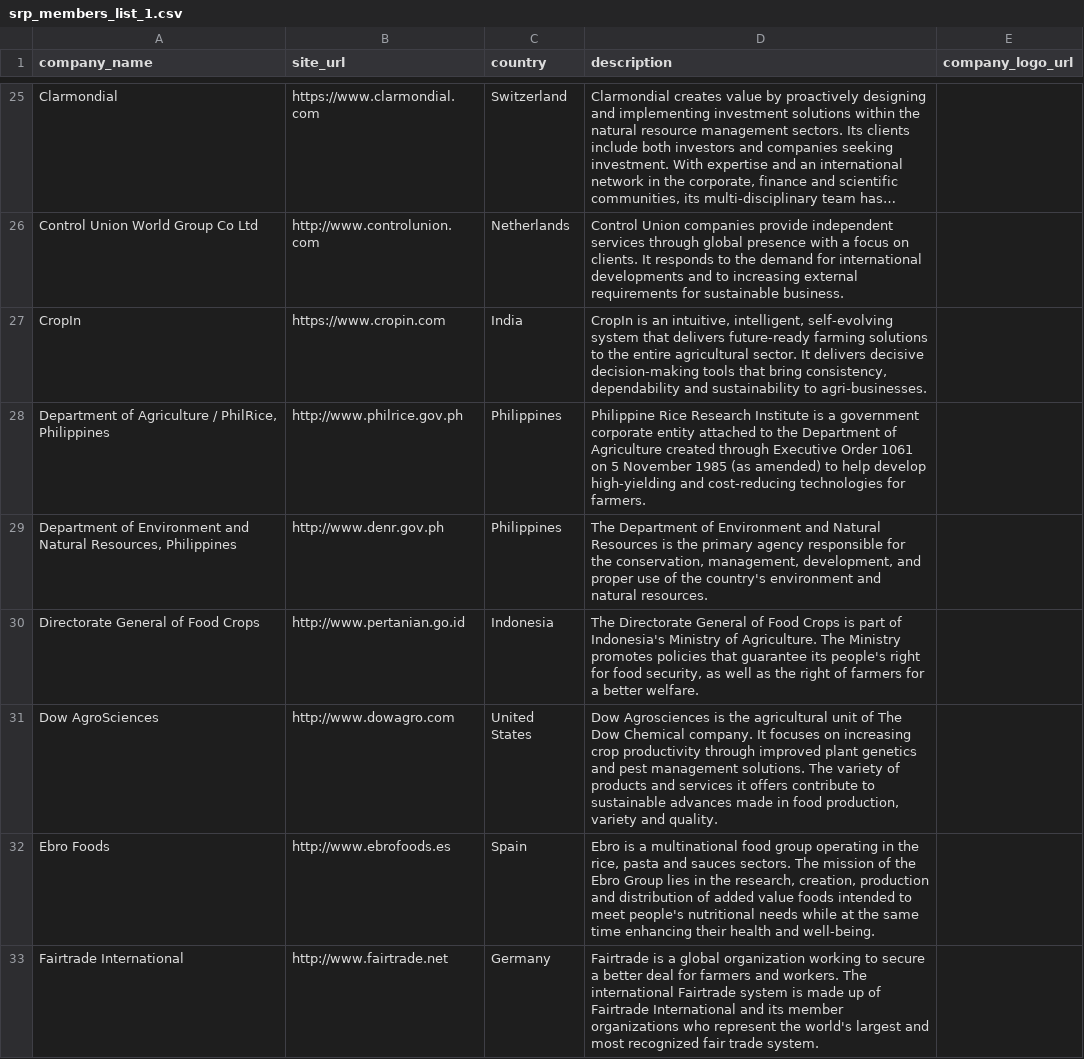
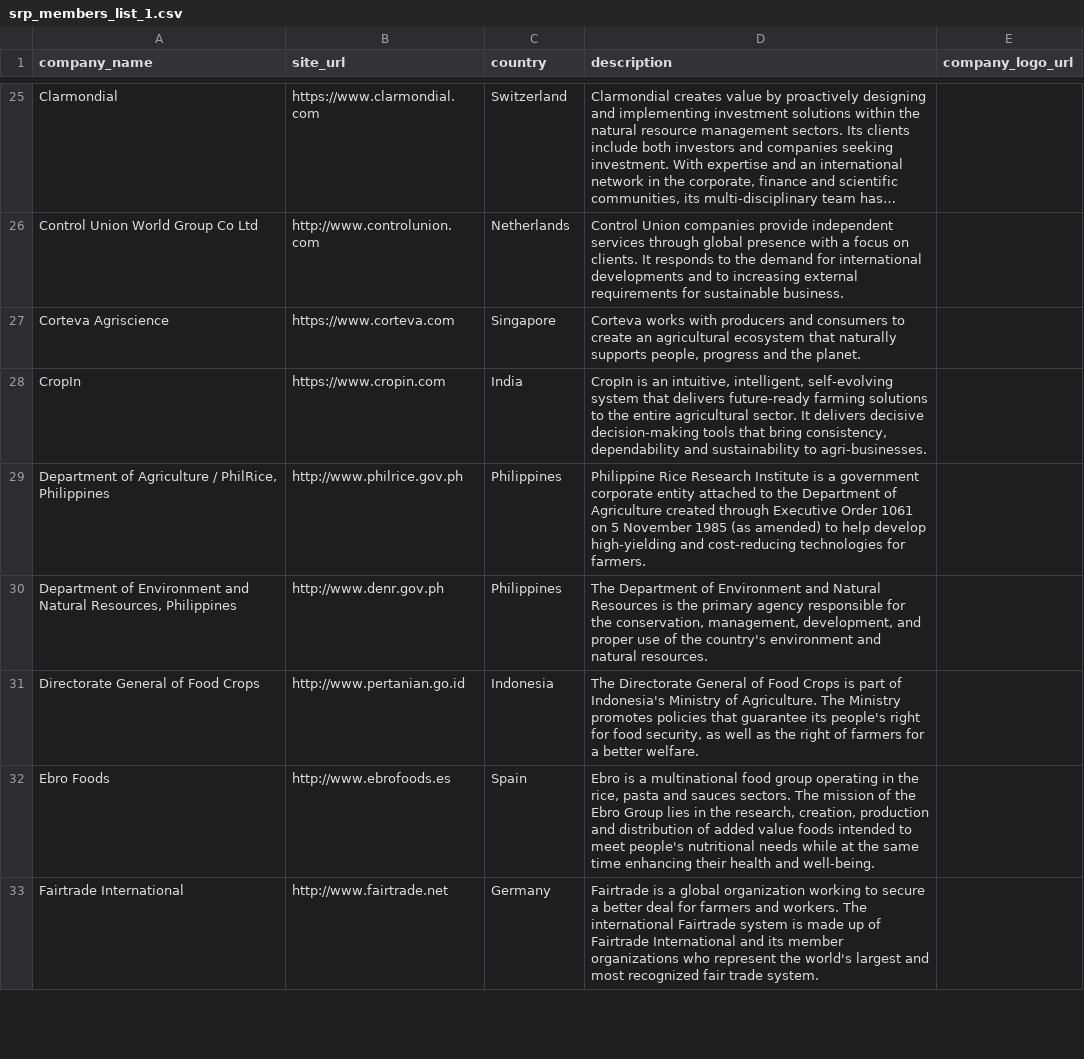
Before and after one commit to sustainablericeplatform/sustainablericeplatform.github.io, a CSV file: _data/srp_members_list_1.csv, drawn as a sheet; only a part is shown, gaps mark what is left out; long unchanged cells end in …; removed rows and columns are numbered as before the commit, all else as after; the diff names each change by its address in the sheet, - before the commit and + after, or states it on an @@ line.

Commit message:
Update srp_members_list_1.csv

```diff
--- a/_data/srp_members_list_1.csv
+++ b/_data/srp_members_list_1.csv
+row 27: Corteva Agriscience | https://www.corteva.com | Singapore | Corteva works with producers and consumers to create an agricultural ecosystem that naturally supports people, progress and the planet.
-row 31: Dow AgroSciences | http://www.dowagro.com | United States | Dow Agrosciences is the agricultural unit of The Dow Chemical company. It focuses on increasing crop productivity through improved plant genetics and pest management solutions. The variety of products and services it offers contribute to sustainable advances made in food production, variety and quality.
```
